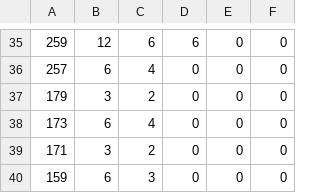
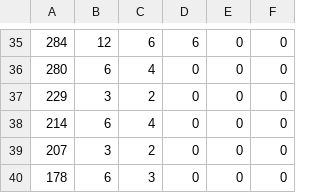
Before and after one commit to Harutaka-Tsujino/LethalBlast, a CSV file: LethalBlast/Files/Deck/古代遺跡/WeaponMasterDeck02.csv, drawn as a sheet; only a part is shown, gaps mark what is left out; the diff covers the shown part only.

```diff
--- a/LethalBlast/Files/Deck/古代遺跡/WeaponMasterDeck02.csv
+++ b/LethalBlast/Files/Deck/古代遺跡/WeaponMasterDeck02.csv
@@ -35,6 +35,6 @@
-259,12,6,6,0,0
-257,6,4,0,0,0
-179,3,2,0,0,0
-173,6,4,0,0,0
-171,3,2,0,0,0
-159,6,3,0,0,0
+284,12,6,6,0,0
+280,6,4,0,0,0
+229,3,2,0,0,0
+214,6,4,0,0,0
+207,3,2,0,0,0
+178,6,3,0,0,0
```
Also changed, not shown: 1 added row, 1 removed row and 23 edited cells elsewhere in this file, LethalBlast/Files/Deck/古代遺跡/MagicKnightDeck02.csv, LethalBlast/Files/Deck/水晶洞窟/MagicKnightDeck00.csv, 3 other files.
